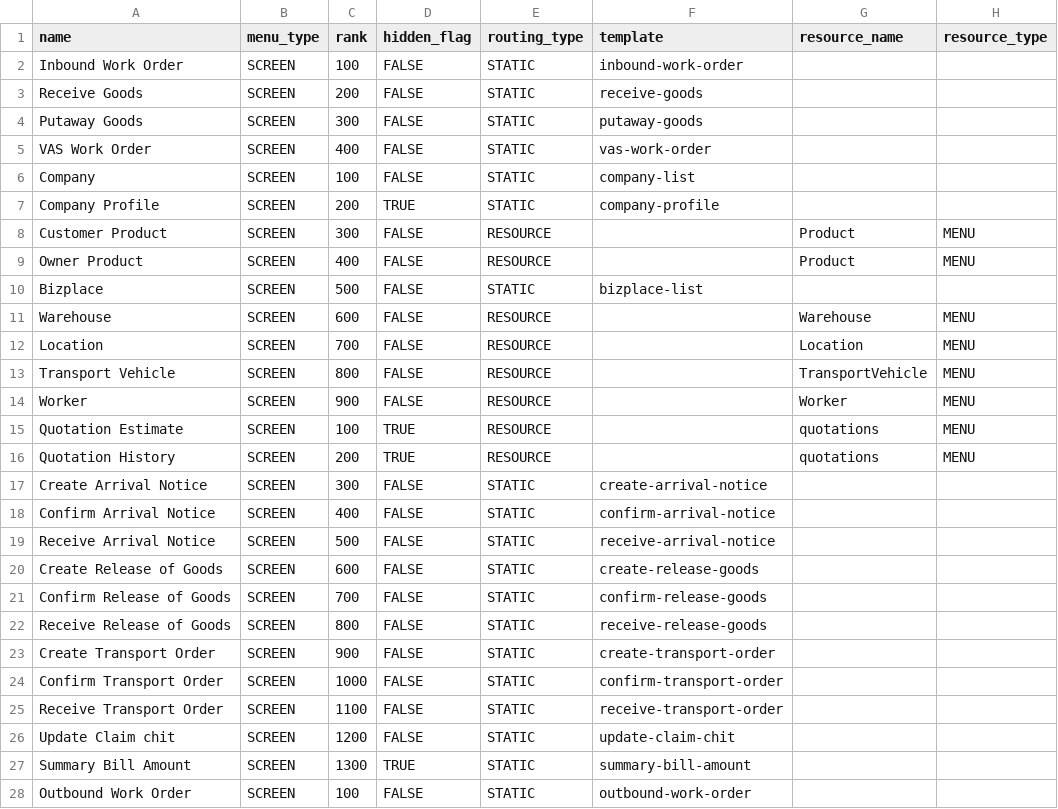
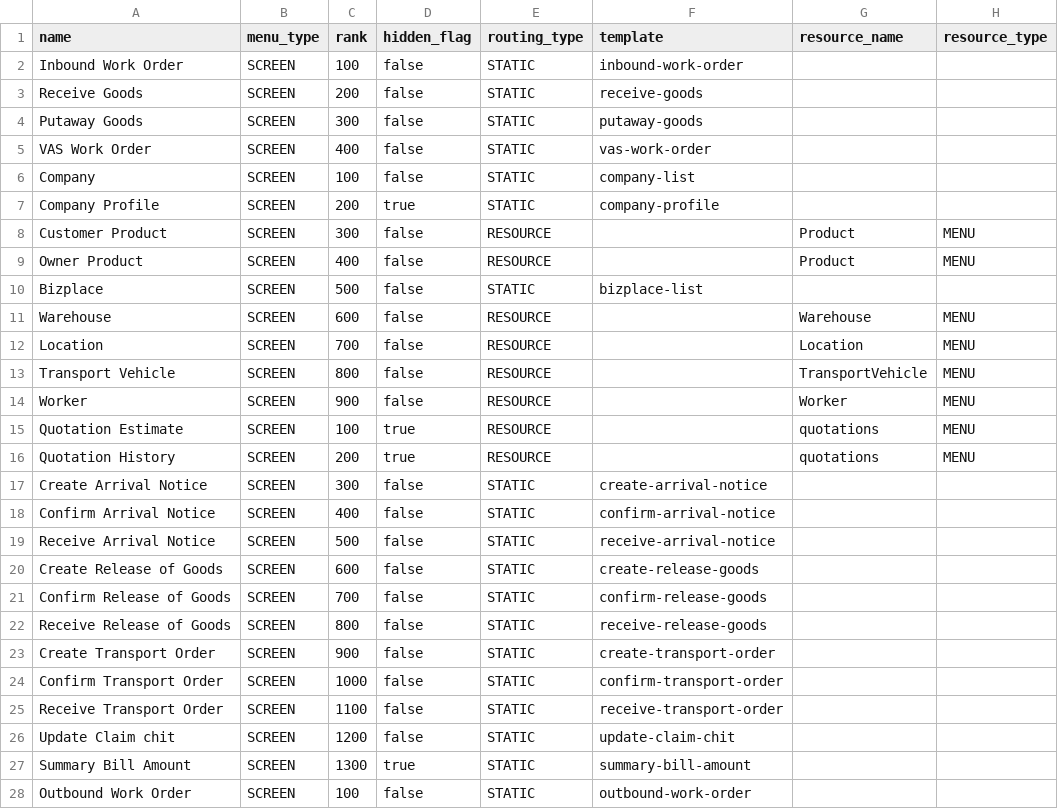
Before and after one commit to things-factory/opa-test, a CSV file: seeds/menu.csv, drawn as a sheet; only a part is shown; the diff covers the shown part only; the diff names each change by its address in the sheet, - before the commit and + after, or states it on an @@ line.

Commit message:
v0.0.53
fixed menu seeds

```diff
--- a/seeds/menu.csv
+++ b/seeds/menu.csv
-D2:D6 (hidden_flag): FALSE
+D2:D6 (hidden_flag): false
-D7 (hidden_flag): TRUE
+D7 (hidden_flag): true
-D8:D14 (hidden_flag): FALSE
+D8:D14 (hidden_flag): false
-D15:D16 (hidden_flag): TRUE
+D15:D16 (hidden_flag): true
-D17:D26 (hidden_flag): FALSE
+D17:D26 (hidden_flag): false
-D27 (hidden_flag): TRUE
+D27 (hidden_flag): true
-D28 (hidden_flag): FALSE
+D28 (hidden_flag): false
```
Also changed, not shown: 8 edited cells elsewhere in this file, 1 other file.
